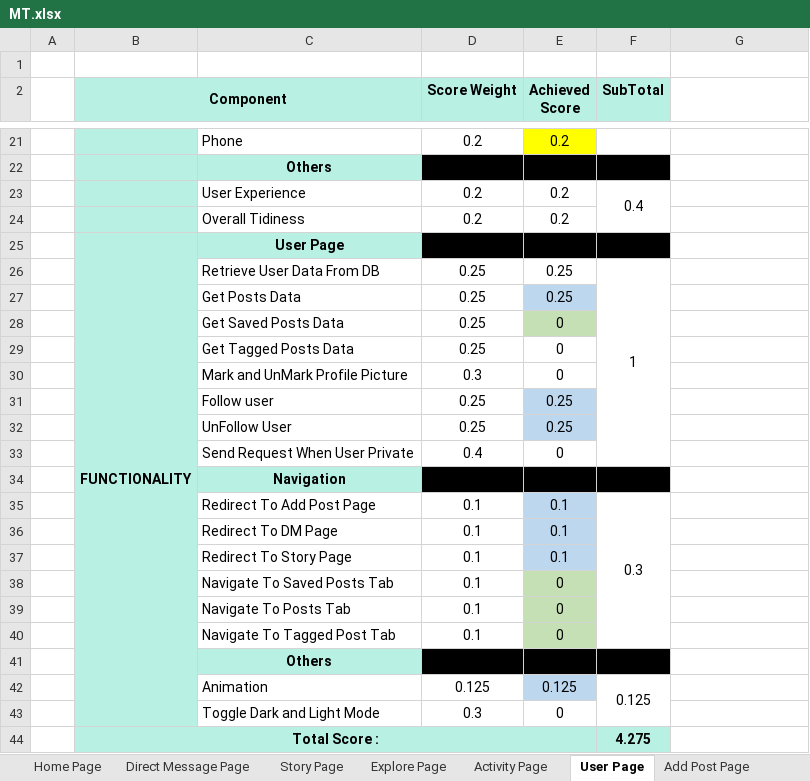
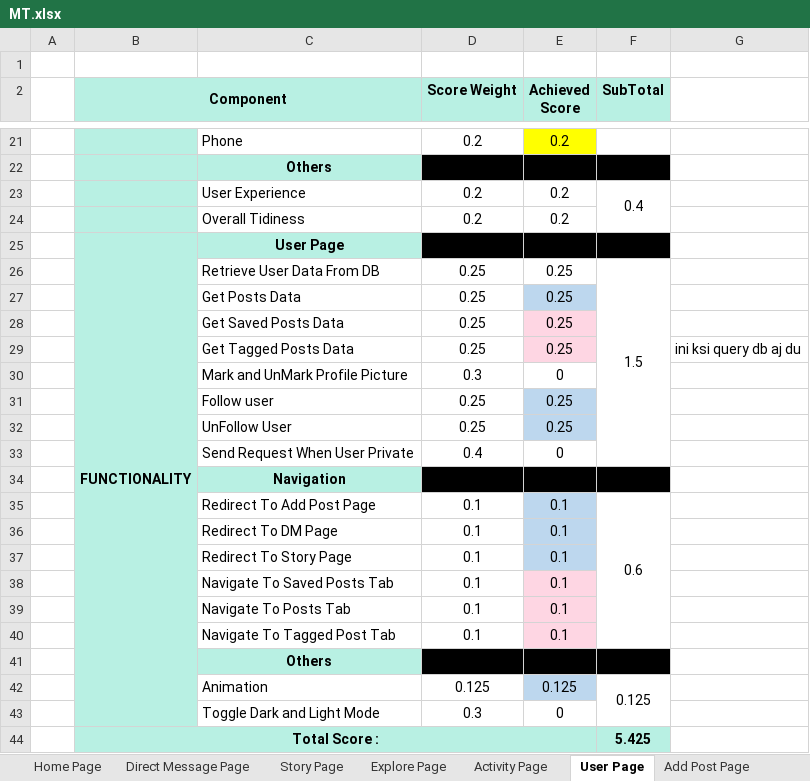
Before and after one commit to MT21-1/InstagraMT, an Excel workbook: MT.xlsx, sheet User Page, drawn as a sheet; only a part is shown, gaps mark what is left out; values as stored, in another font and other column widths than the file's, no borders; the diff covers the shown part only; the diff names each change by its address in the sheet, - before the commit and + after, or states it on an @@ line.

```diff
--- a/MT.xlsx (sheet User Page)
+++ b/MT.xlsx (sheet User Page)
-F26 (SubTotal): 1
+F26 (SubTotal): 1.5
-E28:E29 (Achieved Score): 0
+E28:E29 (Achieved Score): 0.25
-E28 fill: #C5E0B4
+E28 fill: #FED6E3
-E29 fill: none
+E29 fill: #FED6E3
-G29: (empty)
+G29: ini ksi query db aj du
-F35 (SubTotal): 0.3
+F35 (SubTotal): 0.6
-E38:E40 (Achieved Score): 0
+E38:E40 (Achieved Score): 0.1
-E38:E40 fill: #C5E0B4
+E38:E40 fill: #FED6E3
-F44 (SubTotal): 4.275
+F44 (SubTotal): 5.425
```
Also changed, not shown: 3 edited cells and cell formats elsewhere in this sheet, sheet Home Page, sheet Summary, sheet Explore Page, sheet Header, sheet Add Post Page, charts or pictures, 17 other files.
